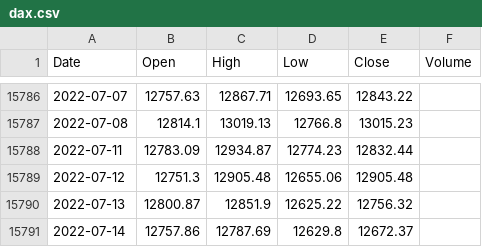
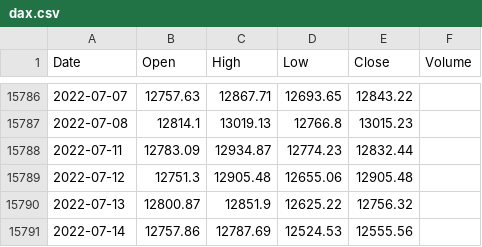
Before and after one commit to KwangYeol/stock-now, a CSV file: index/dax.csv, drawn as a sheet; only a part is shown, gaps mark what is left out.

```diff
--- a/index/dax.csv
+++ b/index/dax.csv
@@ -15790,2 +15790,2 @@ Date,Open,High,Low,Close,Volume
 2022-07-13,12800.87,12851.9,12625.22,12756.32
-2022-07-14,12757.86,12787.69,12629.8,12672.37,
+2022-07-14,12757.86,12787.69,12524.53,12555.56,
```
Also changed, not shown: index/nasdaq.csv, 2 other files.
